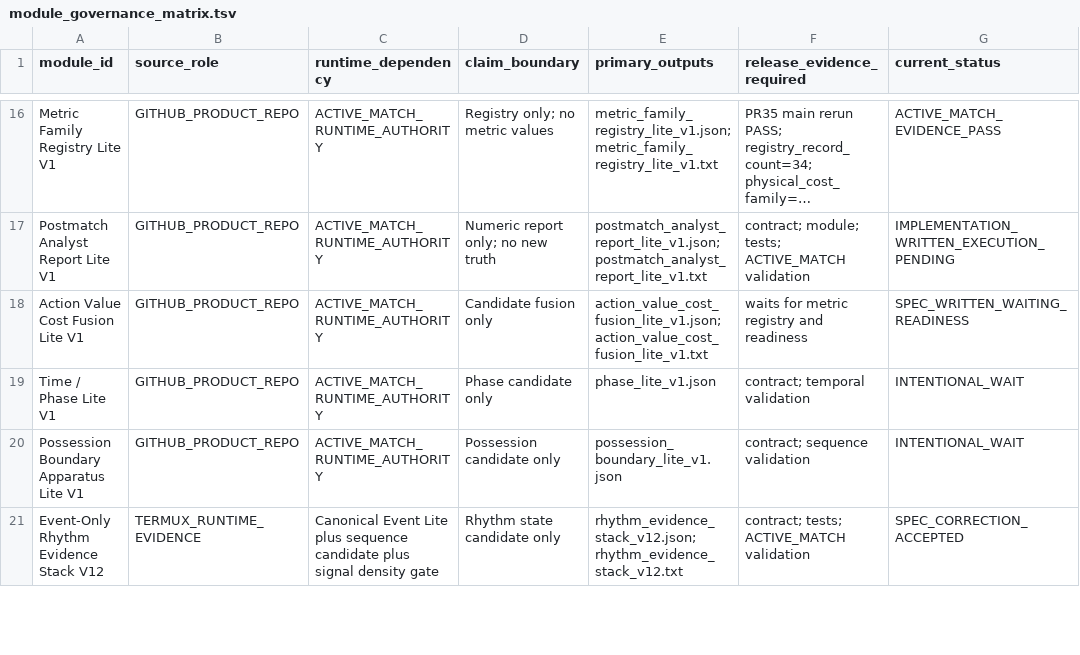
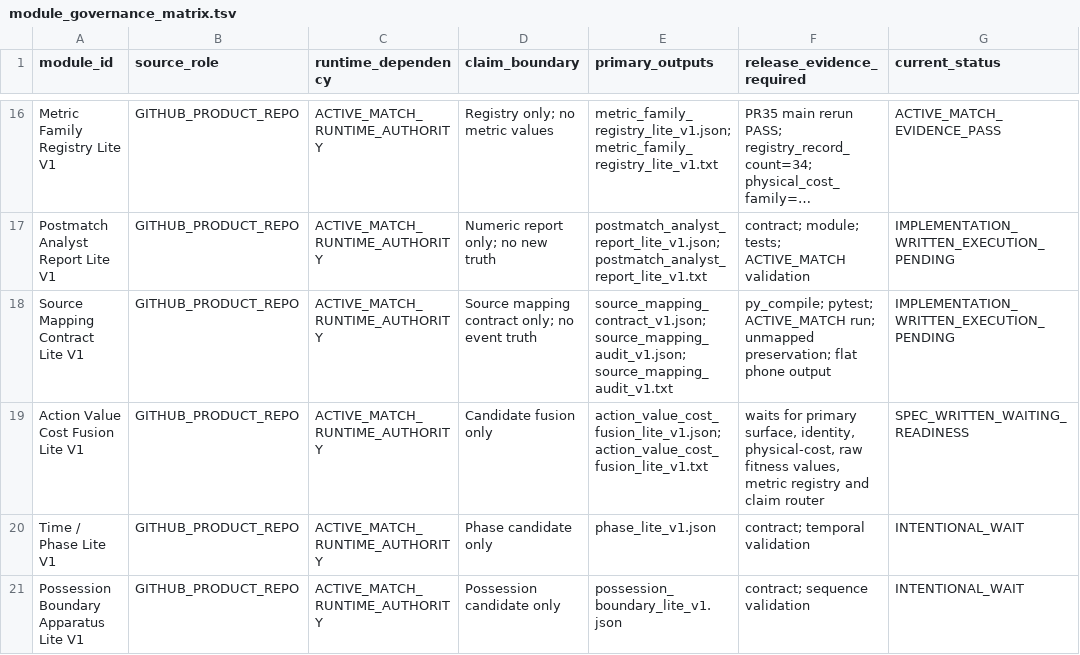
Before and after one commit to Hikmetpinarbas/hpfa, a TSV file: docs/governance/runtime_pack_v1/module_governance_matrix.tsv, drawn as a sheet; only a part is shown, gaps mark what is left out; the shorter side is filled out with more unchanged rows; long unchanged cells end in …; addresses are those after the commit; the diff names each change by its address in the sheet, - before the commit and + after, or states it on an @@ line.

Commit message:
Add Source Mapping Contract Lite V1 to governance matrix

```diff
--- a/docs/governance/runtime_pack_v1/module_governance_matrix.tsv
+++ b/docs/governance/runtime_pack_v1/module_governance_matrix.tsv
+row 18: Source Mapping Contract Lite V1 | GITHUB_PRODUCT_REPO | ACTIVE_MATCH_RUNTIME_AUTHORITY | Source mapping contract only; no event truth | source_mapping_contract_v1.json; source_mapping_audit_v1.json; source_mapping_audit_v1.txt | py_compile; pytest; ACTIVE_MATCH run; unmapped preservation; flat phone output | IMPLEMENTATION_WRITTEN_EXECUTION_PENDING
-F19 (release_evidence_required): waits for metric registry and readiness
+F19 (release_evidence_required): waits for primary surface, identity, physical-cost, raw fitness values, metric registry and claim router
```
